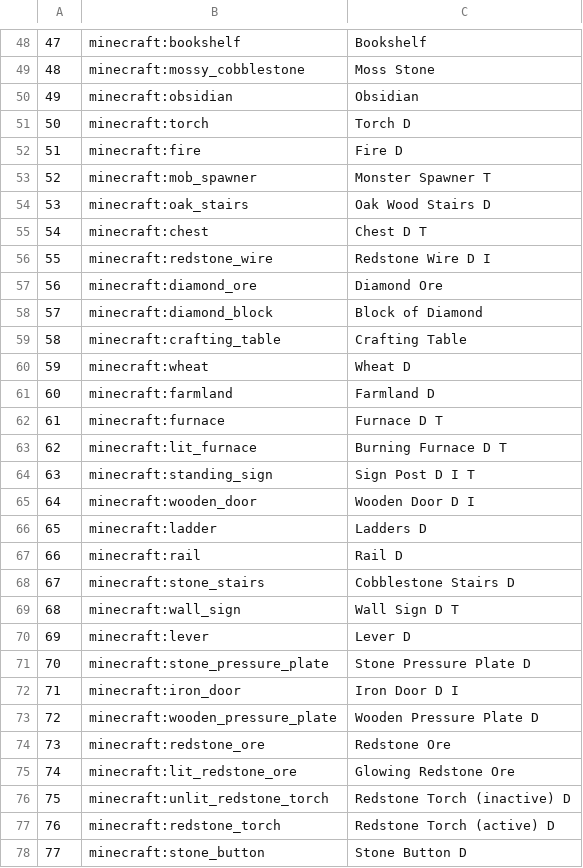
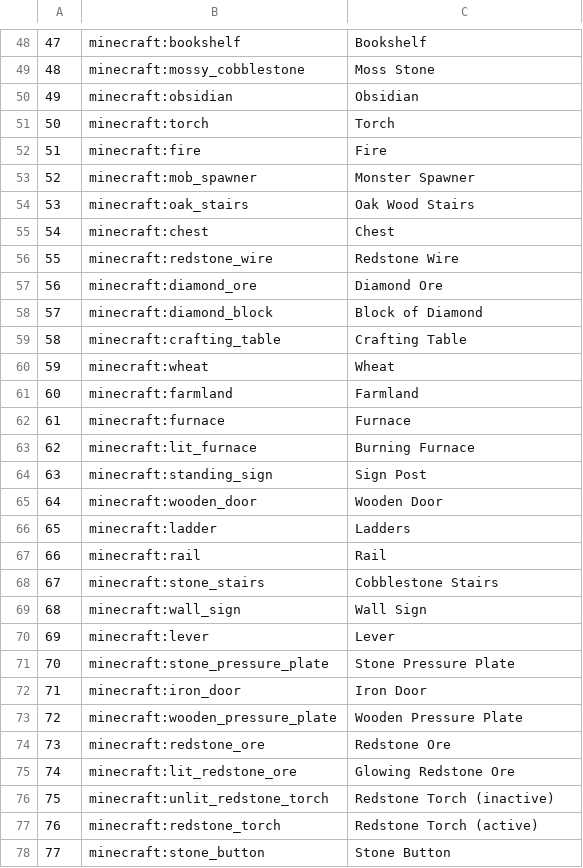
Before and after one commit to codemetropolis/CodeMetropolis, a CSV file: sources/codemetropolis-toolchain-rendering/src/main/resources/blocks.csv, drawn as a sheet; only a part is shown, gaps mark what is left out; the diff covers the shown part only.

```diff
--- a/sources/codemetropolis-toolchain-rendering/src/main/resources/blocks.csv
+++ b/sources/codemetropolis-toolchain-rendering/src/main/resources/blocks.csv
@@ -50,8 +50,8 @@
 49,minecraft:obsidian,Obsidian
-50,minecraft:torch,Torch D
-51,minecraft:fire,Fire D
-52,minecraft:mob_spawner,Monster Spawner T
-53,minecraft:oak_stairs,Oak Wood Stairs D
-54,minecraft:chest,Chest D T
-55,minecraft:redstone_wire,Redstone Wire D I
+50,minecraft:torch,Torch
+51,minecraft:fire,Fire
+52,minecraft:mob_spawner,Monster Spawner
+53,minecraft:oak_stairs,Oak Wood Stairs
+54,minecraft:chest,Chest
+55,minecraft:redstone_wire,Redstone Wire
 56,minecraft:diamond_ore,Diamond Ore
@@ -59,20 +59,20 @@
 58,minecraft:crafting_table,Crafting Table
-59,minecraft:wheat,Wheat D
-60,minecraft:farmland,Farmland D
-61,minecraft:furnace,Furnace D T
-62,minecraft:lit_furnace,Burning Furnace D T
-63,minecraft:standing_sign,Sign Post D I T
-64,minecraft:wooden_door,Wooden Door D I
-65,minecraft:ladder,Ladders D
-66,minecraft:rail,Rail D
-67,minecraft:stone_stairs,Cobblestone Stairs D
-68,minecraft:wall_sign,Wall Sign D T
-69,minecraft:lever,Lever D
-70,minecraft:stone_pressure_plate,Stone Pressure Plate D
-71,minecraft:iron_door,Iron Door D I
-72,minecraft:wooden_pressure_plate,Wooden Pressure Plate D
+59,minecraft:wheat,Wheat
+60,minecraft:farmland,Farmland
+61,minecraft:furnace,Furnace
+62,minecraft:lit_furnace,Burning Furnace
+63,minecraft:standing_sign,Sign Post
+64,minecraft:wooden_door,Wooden Door
+65,minecraft:ladder,Ladders
+66,minecraft:rail,Rail
+67,minecraft:stone_stairs,Cobblestone Stairs
+68,minecraft:wall_sign,Wall Sign
+69,minecraft:lever,Lever
+70,minecraft:stone_pressure_plate,Stone Pressure Plate
+71,minecraft:iron_door,Iron Door
+72,minecraft:wooden_pressure_plate,Wooden Pressure Plate
 73,minecraft:redstone_ore,Redstone Ore
 74,minecraft:lit_redstone_ore,Glowing Redstone Ore
-75,minecraft:unlit_redstone_torch,Redstone Torch (inactive) D
-76,minecraft:redstone_torch,Redstone Torch (active) D
-77,minecraft:stone_button,Stone Button D
+75,minecraft:unlit_redstone_torch,Redstone Torch (inactive)
+76,minecraft:redstone_torch,Redstone Torch (active)
+77,minecraft:stone_button,Stone Button
```
Also changed, not shown: 90 edited cells elsewhere in this file, 5 other files.
